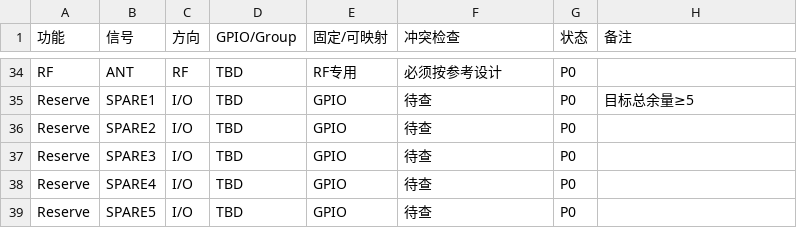
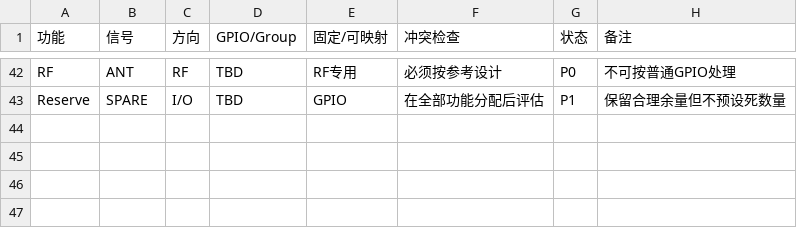
Before and after one commit to Karl-XZ/silvercare-ai-assistant, a CSV file: docs/hardware/integration/v1/plan-b-bk7258qn88616/pin-matrix.csv, drawn as a sheet; only a part is shown, gaps mark what is left out; removed rows and columns are numbered as before the commit, all else as after; the diff covers the shown part only; the diff names each change by its address in the sheet, - before the commit and + after, or states it on an @@ line.

```diff
--- a/docs/hardware/integration/v1/plan-b-bk7258qn88616/pin-matrix.csv
+++ b/docs/hardware/integration/v1/plan-b-bk7258qn88616/pin-matrix.csv
-H42 (备注): (empty)
+H42 (备注): 不可按普通GPIO处理
-B43 (信号): SPARE1
+B43 (信号): SPARE
-F43 (冲突检查): 待查
+F43 (冲突检查): 在全部功能分配后评估
-G43 (状态): P0
+G43 (状态): P1
-H43 (备注): 目标总余量≥5
+H43 (备注): 保留合理余量但不预设死数量
-row 36: Reserve | SPARE2 | I/O | TBD | GPIO | 待查 | P0
-row 37: Reserve | SPARE3 | I/O | TBD | GPIO | 待查 | P0
-row 38: Reserve | SPARE4 | I/O | TBD | GPIO | 待查 | P0
-row 39: Reserve | SPARE5 | I/O | TBD | GPIO | 待查 | P0
```
Also changed, not shown: 9 added rows, 1 removed row and 29 edited cells elsewhere in this file.
